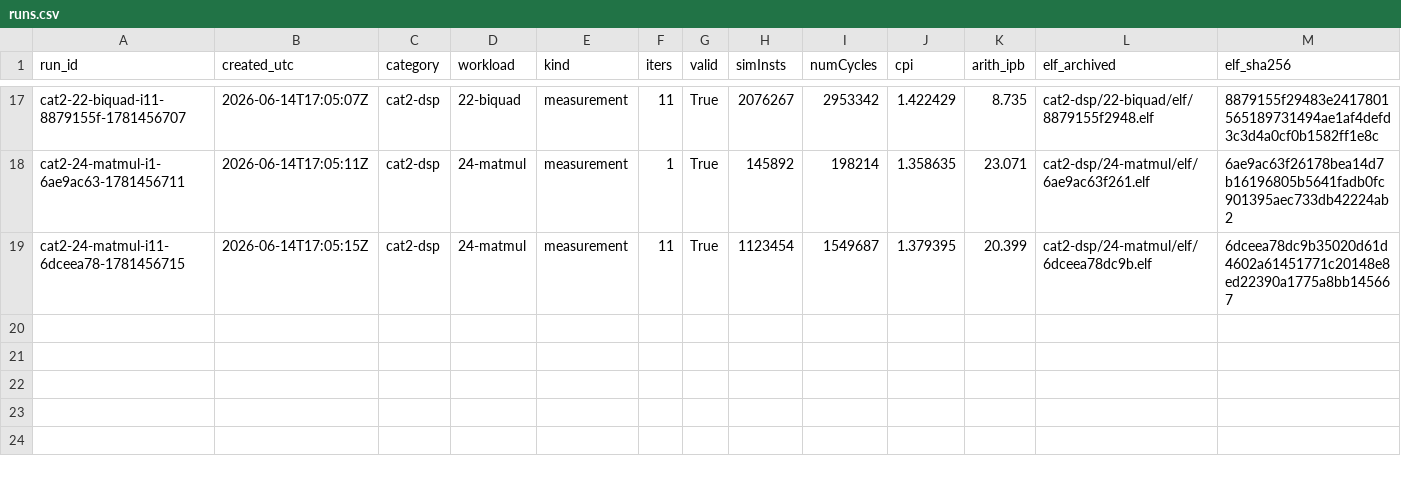
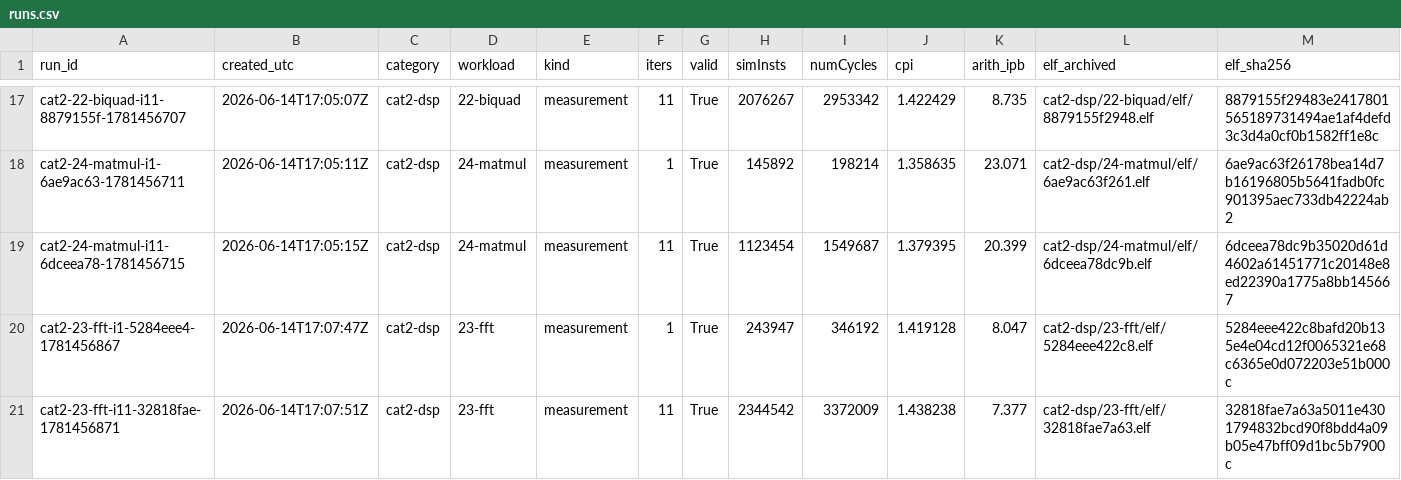
Before and after one commit to ragnar-vallhala/AVR-XPU, a CSV file: feasibility/execution/results/runs.csv, drawn as a sheet; only a part is shown, gaps mark what is left out; rows hold the shown columns only; the diff names each change by its address in the sheet, - before the commit and + after, or states it on an @@ line.

```diff
--- a/feasibility/execution/results/runs.csv
+++ b/feasibility/execution/results/runs.csv
+row 20: cat2-23-fft-i1-5284eee4-1781456867 | 2026-06-14T17:07:47Z | cat2-dsp | 23-fft | measurement | 1 | True | 243947 | 346192 | 1.419128 | 8.047 | cat2-dsp/23-fft/elf/5284eee422c8.elf | 5284eee422c8bafd20b135e4e04cd12f0065321e68c6365e0d072203e51b000c
+row 21: cat2-23-fft-i11-32818fae-1781456871 | 2026-06-14T17:07:51Z | cat2-dsp | 23-fft | measurement | 11 | True | 2344542 | 3372009 | 1.438238 | 7.377 | cat2-dsp/23-fft/elf/32818fae7a63.elf | 32818fae7a63a5011e4301794832bcd90f8bdd4a09b05e47bff09d1bc5b7900c
```
Also changed, not shown: 30 other files.
